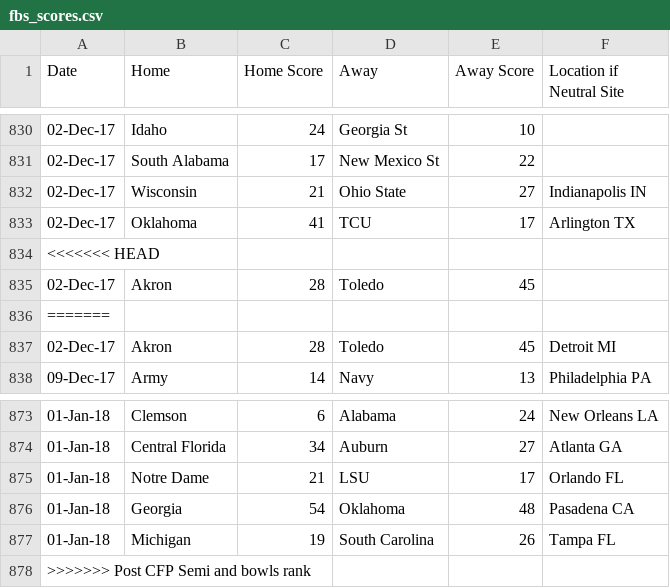
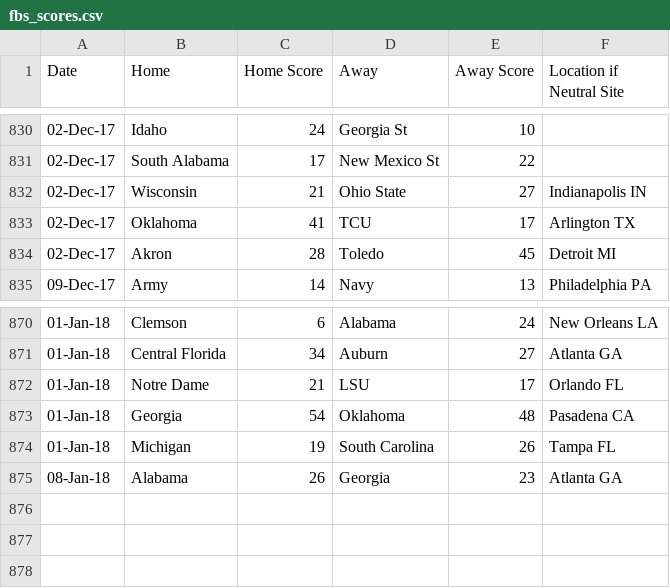
Before and after one commit to ChangedNameTo/CFBPoll, a CSV file: fbs_scores.csv, drawn as a sheet; only a part is shown, gaps mark what is left out; removed rows and columns are numbered as before the commit, all else as after; the diff names each change by its address in the sheet, - before the commit and + after, or states it on an @@ line.

```diff
--- a/fbs_scores.csv
+++ b/fbs_scores.csv
-row 834: <<<<<<< HEAD
-row 835: 02-Dec-17 | Akron | 28 | Toledo | 45
-row 836: =======
-row 878: >>>>>>> Post CFP Semi and bowls rank
+row 875: 08-Jan-18 | Alabama | 26 | Georgia | 23 | Atlanta GA
```
Also changed, not shown: ranking.csv, 2 other files.
